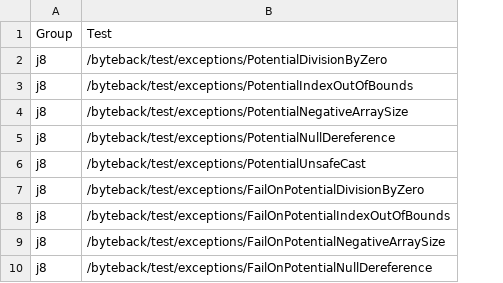
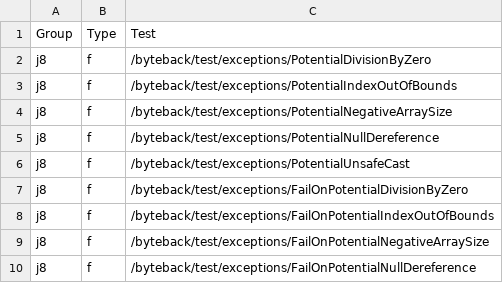
Before and after one commit to atom-sw/byteback, a CSV file: byteback-test/benchmark/bbe-index.csv, drawn as a sheet; only a part is shown; the diff names each change by its address in the sheet, - before the commit and + after, or states it on an @@ line.

```diff
--- a/byteback-test/benchmark/bbe-index.csv
+++ b/byteback-test/benchmark/bbe-index.csv
+column B, rows 1-10: Type | f | f | f | f | f | f | f | f | f
```
Also changed, not shown: 10 other files.
